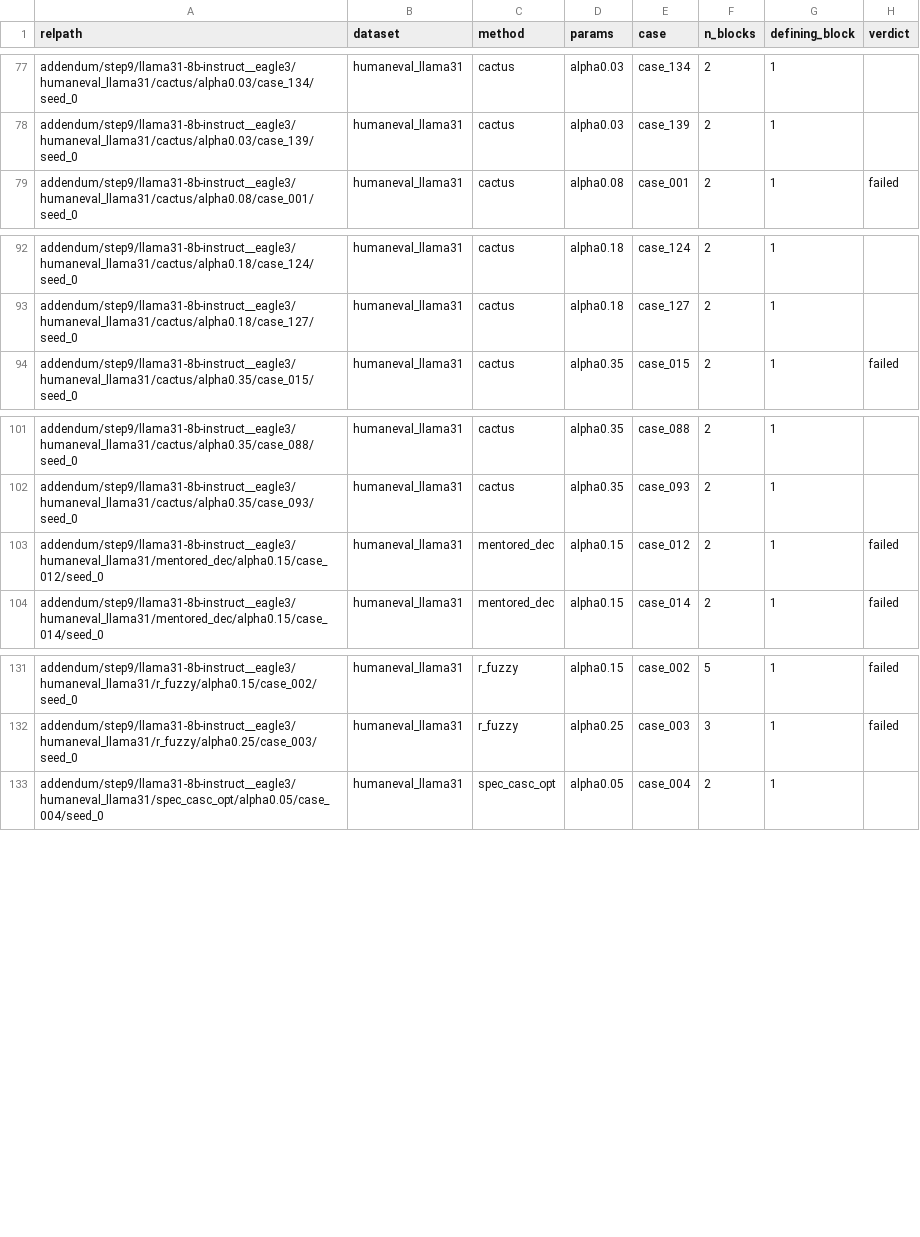
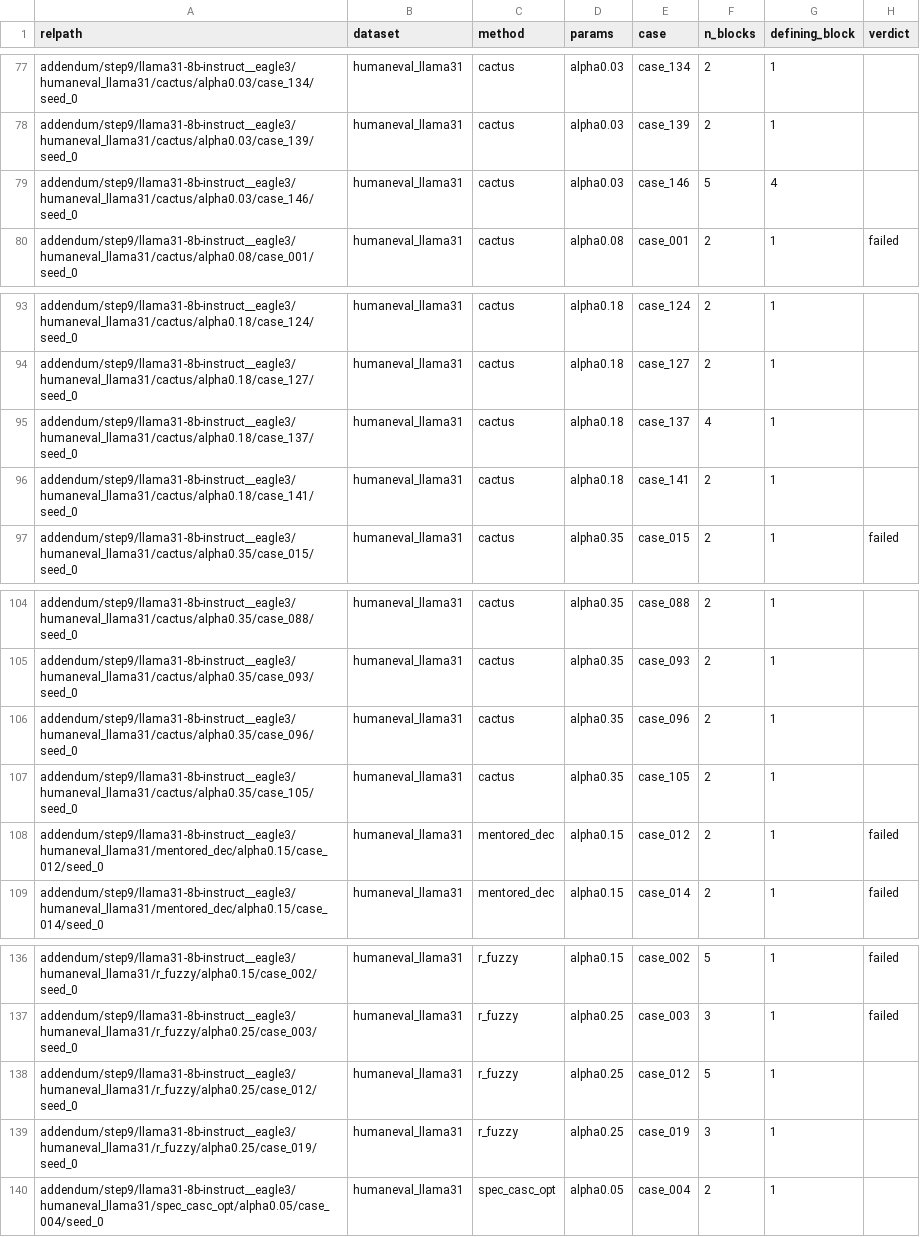
Before and after one commit to billxby/lossy-token-eff, a CSV file: campaign/addendum/step9/humaneval_lastblock.csv, drawn as a sheet; only a part is shown, gaps mark what is left out; the diff names each change by its address in the sheet, - before the commit and + after, or states it on an @@ line.

```diff
--- a/campaign/addendum/step9/humaneval_lastblock.csv
+++ b/campaign/addendum/step9/humaneval_lastblock.csv
+row 79: addendum/step9/llama31-8b-instruct__eagle3/humaneval_llama31/cactus/alpha0.03/case_146/seed_0 | humaneval_llama31 | cactus | alpha0.03 | case_146 | 5 | 4
+row 95: addendum/step9/llama31-8b-instruct__eagle3/humaneval_llama31/cactus/alpha0.18/case_137/seed_0 | humaneval_llama31 | cactus | alpha0.18 | case_137 | 4 | 1
+row 96: addendum/step9/llama31-8b-instruct__eagle3/humaneval_llama31/cactus/alpha0.18/case_141/seed_0 | humaneval_llama31 | cactus | alpha0.18 | case_141 | 2 | 1
+row 106: addendum/step9/llama31-8b-instruct__eagle3/humaneval_llama31/cactus/alpha0.35/case_096/seed_0 | humaneval_llama31 | cactus | alpha0.35 | case_096 | 2 | 1
+row 107: addendum/step9/llama31-8b-instruct__eagle3/humaneval_llama31/cactus/alpha0.35/case_105/seed_0 | humaneval_llama31 | cactus | alpha0.35 | case_105 | 2 | 1
+row 138: addendum/step9/llama31-8b-instruct__eagle3/humaneval_llama31/r_fuzzy/alpha0.25/case_012/seed_0 | humaneval_llama31 | r_fuzzy | alpha0.25 | case_012 | 5 | 1
+row 139: addendum/step9/llama31-8b-instruct__eagle3/humaneval_llama31/r_fuzzy/alpha0.25/case_019/seed_0 | humaneval_llama31 | r_fuzzy | alpha0.25 | case_019 | 3 | 1
```
Also changed, not shown: campaign/addendum/step9/manifest.csv, campaign/addendum/tables/pairs__llama31-8b-instruct__eagle3.csv, 35 other files.
